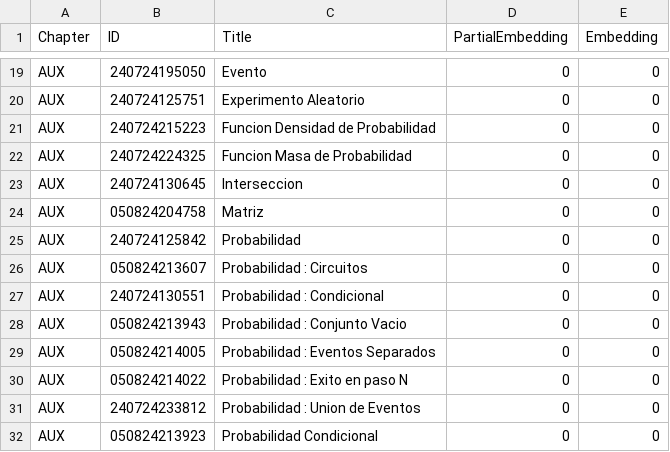
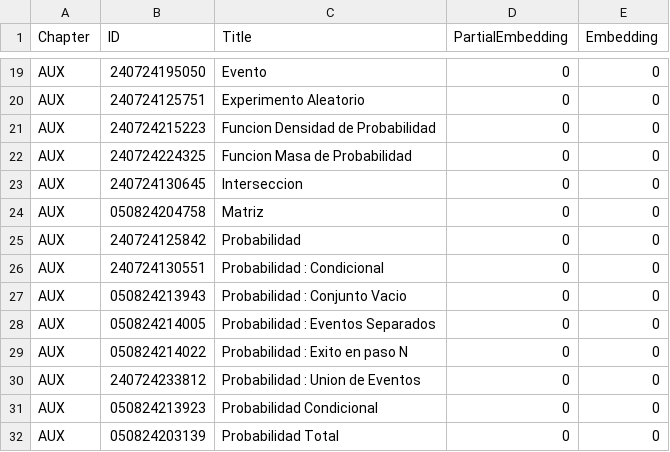
Before and after one commit to TeoEchavarria/knowledge-page, a CSV file: summary.csv, drawn as a sheet; only a part is shown, gaps mark what is left out; the shorter side is filled out with more unchanged rows; the diff names each change by its address in the sheet, - before the commit and + after, or states it on an @@ line.

```diff
--- a/summary.csv
+++ b/summary.csv
-row 26: AUX | 050824213607 | Probabilidad : Circuitos | 0 | 0
```
Also changed, not shown: 3 other files.
